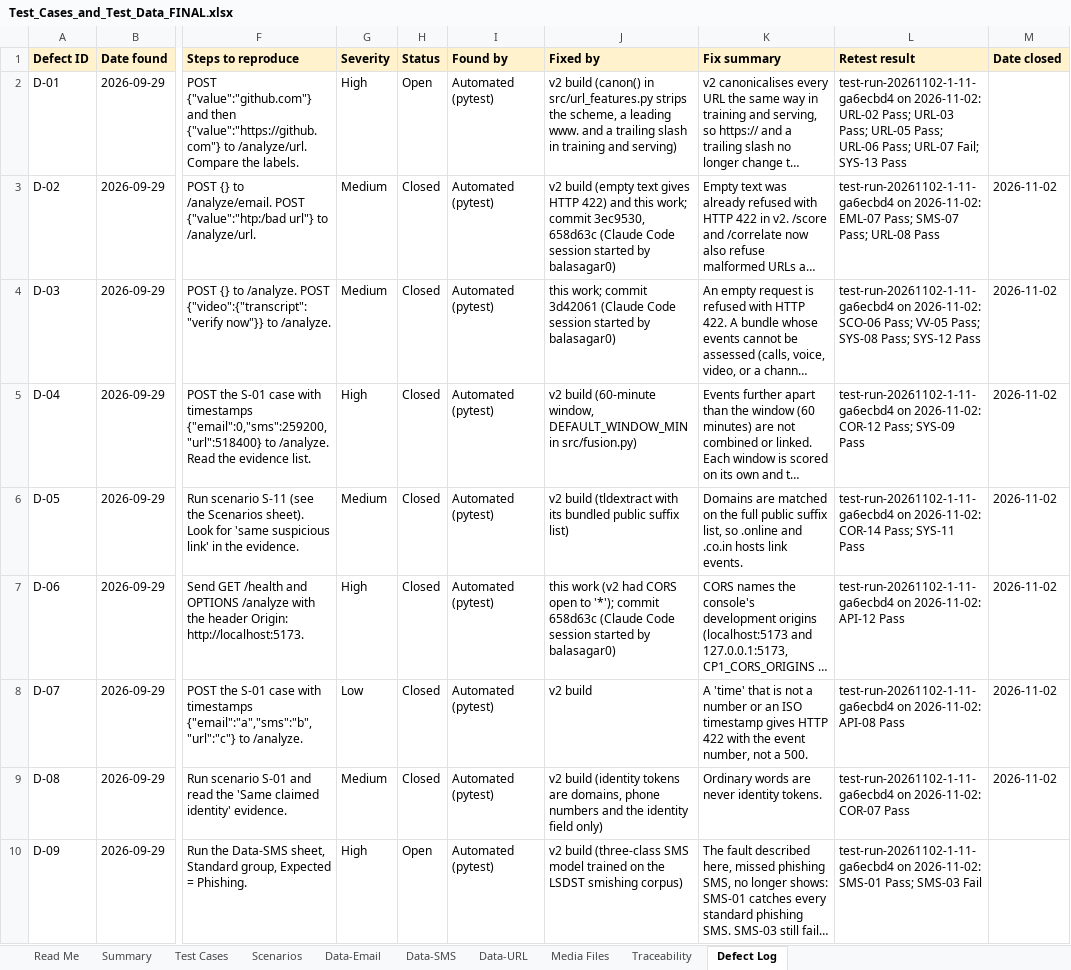
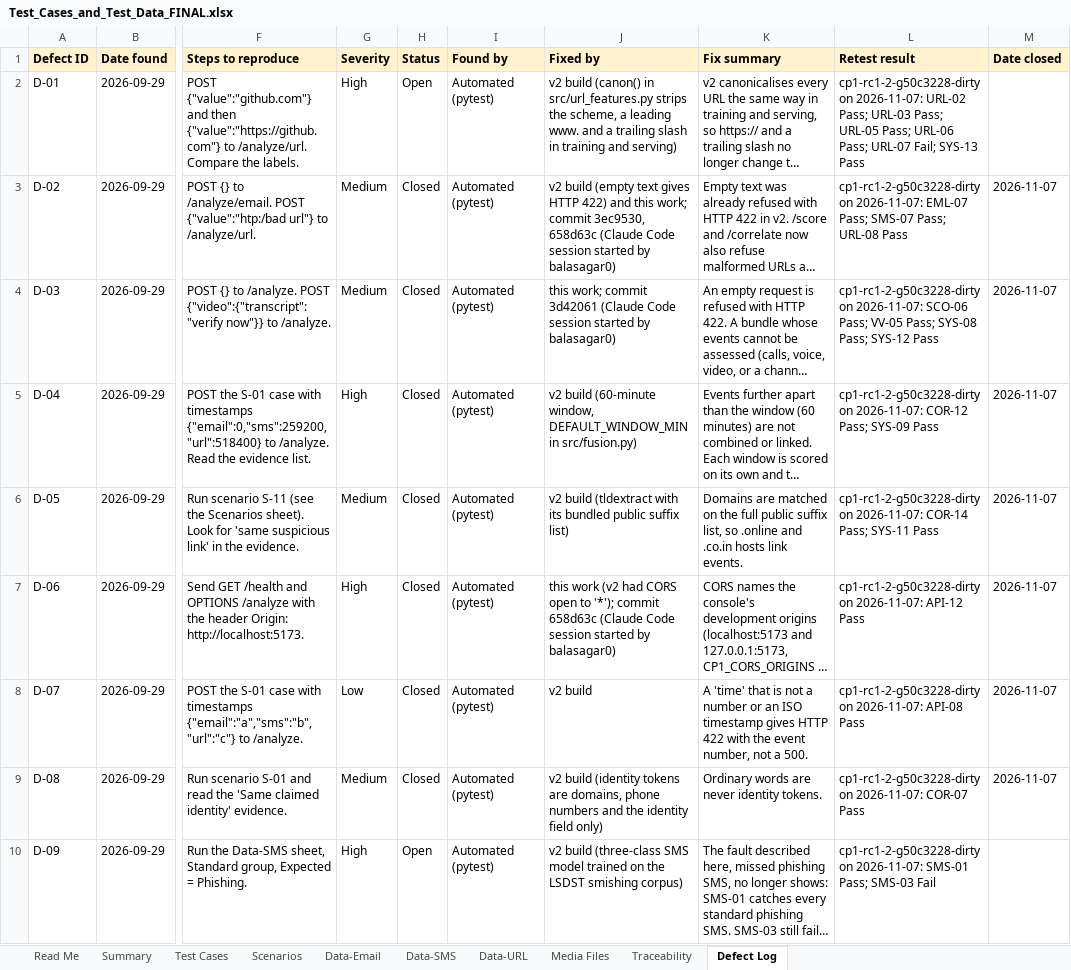
Before and after one commit to balasagar0/cp1-phishing-detection, an Excel workbook: reports/Test_Cases_and_Test_Data_FINAL.xlsx, sheet Defect Log, drawn as a sheet; only a part is shown, gaps mark what is left out; long unchanged cells end in …; values as stored, in another font and other column widths than the file's, no borders; the diff covers the shown part only; the diff names each change by its address in the sheet, - before the commit and + after, or states it on an @@ line.

```diff
--- a/reports/Test_Cases_and_Test_Data_FINAL.xlsx (sheet Defect Log)
+++ b/reports/Test_Cases_and_Test_Data_FINAL.xlsx (sheet Defect Log)
-L2 (Retest result): test-run-20261102-1-11-ga6ecbd4 on 2026-11-02: URL-02 Pass;…
+L2 (Retest result): cp1-rc1-2-g50c3228-dirty on 2026-11-07: URL-02 Pass;…
-L3 (Retest result): test-run-20261102-1-11-ga6ecbd4 on 2026-11-02: EML-07 Pass;…
+L3 (Retest result): cp1-rc1-2-g50c3228-dirty on 2026-11-07: EML-07 Pass;…
-M3:M9 (Date closed): 2026-11-02
+M3:M9 (Date closed): 2026-11-07
-L4 (Retest result): test-run-20261102-1-11-ga6ecbd4 on 2026-11-02: SCO-06 Pass;…
+L4 (Retest result): cp1-rc1-2-g50c3228-dirty on 2026-11-07: SCO-06 Pass;…
-L5 (Retest result): test-run-20261102-1-11-ga6ecbd4 on 2026-11-02: COR-12 Pass;…
+L5 (Retest result): cp1-rc1-2-g50c3228-dirty on 2026-11-07: COR-12 Pass;…
-L6 (Retest result): test-run-20261102-1-11-ga6ecbd4 on 2026-11-02: COR-14 Pass;…
+L6 (Retest result): cp1-rc1-2-g50c3228-dirty on 2026-11-07: COR-14 Pass;…
-L7 (Retest result): test-run-20261102-1-11-ga6ecbd4 on 2026-11-02: API-12 Pass
+L7 (Retest result): cp1-rc1-2-g50c3228-dirty on 2026-11-07: API-12 Pass
-L8 (Retest result): test-run-20261102-1-11-ga6ecbd4 on 2026-11-02: API-08 Pass
+L8 (Retest result): cp1-rc1-2-g50c3228-dirty on 2026-11-07: API-08 Pass
-L9 (Retest result): test-run-20261102-1-11-ga6ecbd4 on 2026-11-02: COR-07 Pass
+L9 (Retest result): cp1-rc1-2-g50c3228-dirty on 2026-11-07: COR-07 Pass
-L10 (Retest result): test-run-20261102-1-11-ga6ecbd4 on 2026-11-02: SMS-01 Pass;…
+L10 (Retest result): cp1-rc1-2-g50c3228-dirty on 2026-11-07: SMS-01 Pass;…
```
Also changed, not shown: 15 edited cells elsewhere in this sheet, sheet Test Cases, sheet Read Me, 32 other files.
